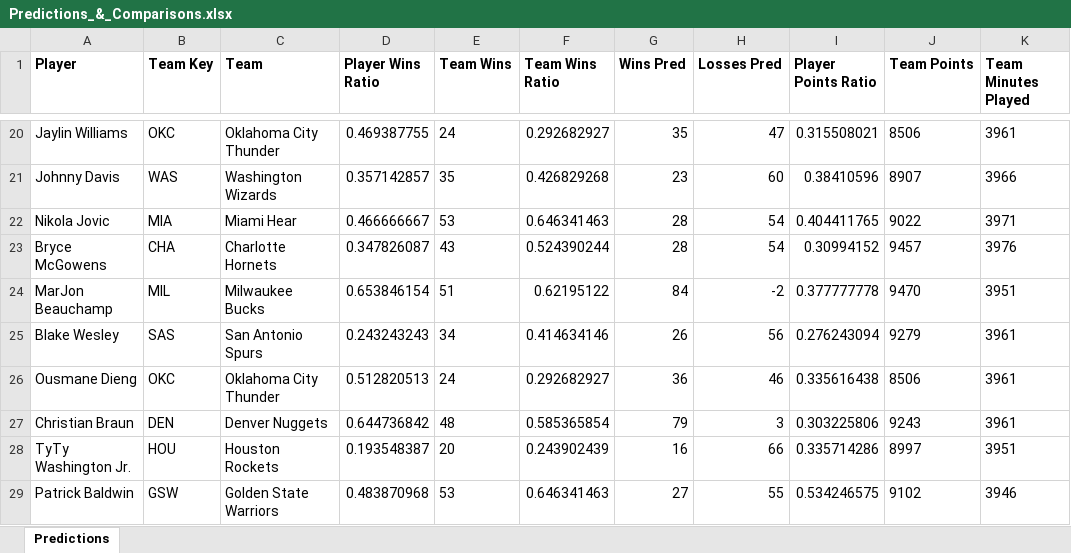
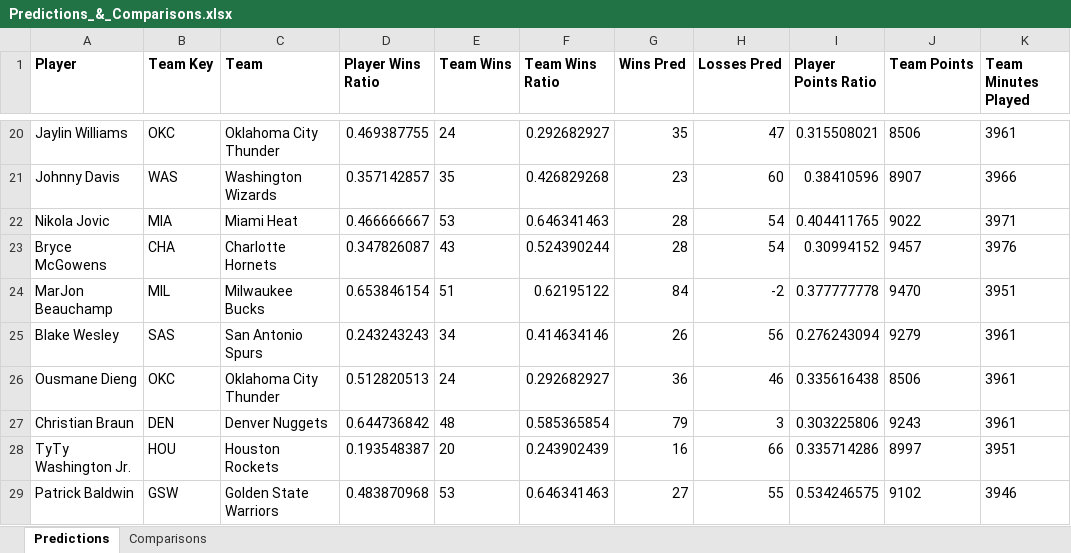
Before and after one commit to thopsialive/NBA-Drafts-Player-Impact, an Excel workbook: Predictions_&_Comparisons.xlsx, sheet Predictions, drawn as a sheet; only a part is shown, gaps mark what is left out; values as stored, in another font and other column widths than the file's, no borders; the diff names each change by its address in the sheet, - before the commit and + after, or states it on an @@ line.

```diff
--- a/Predictions_&_Comparisons.xlsx (sheet Predictions)
+++ b/Predictions_&_Comparisons.xlsx (sheet Predictions)
+sheet tab: Comparisons
-C22 (Team): Miami Hear
+C22 (Team): Miami Heat
```
Also changed, not shown: charts or pictures, 9 other files.
